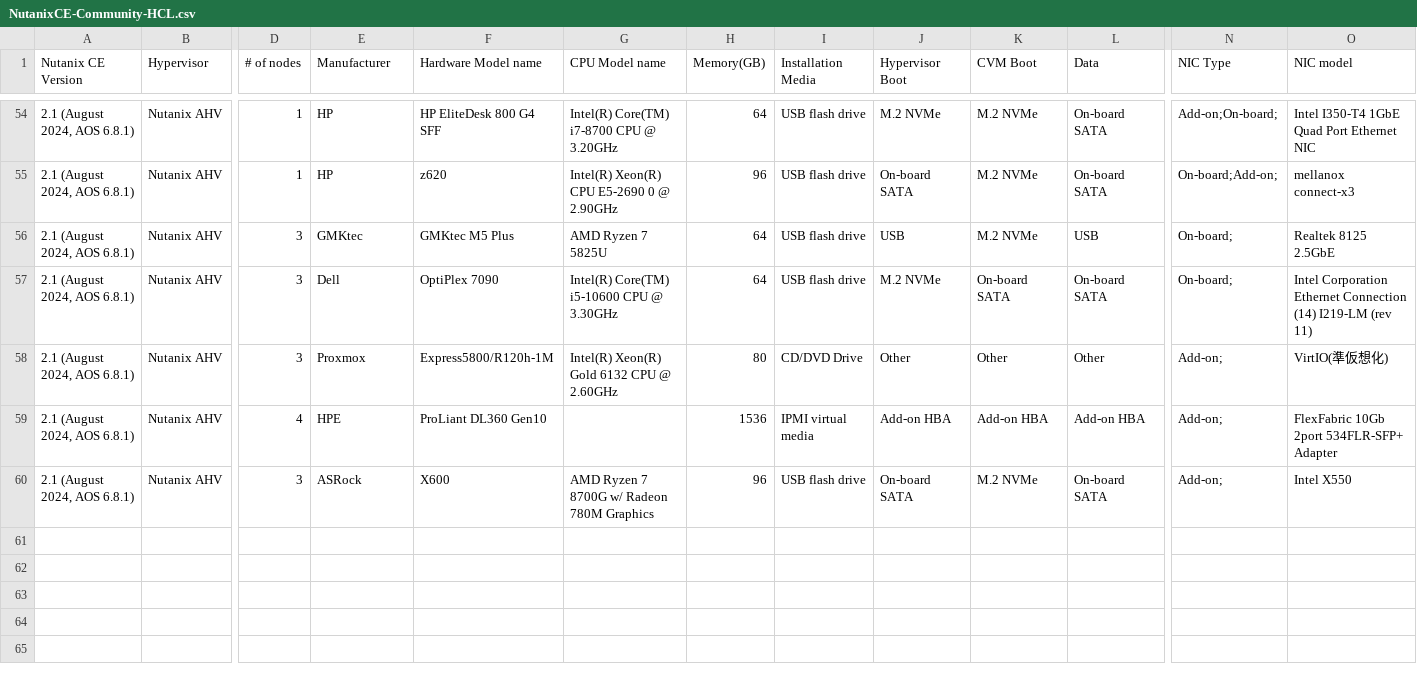
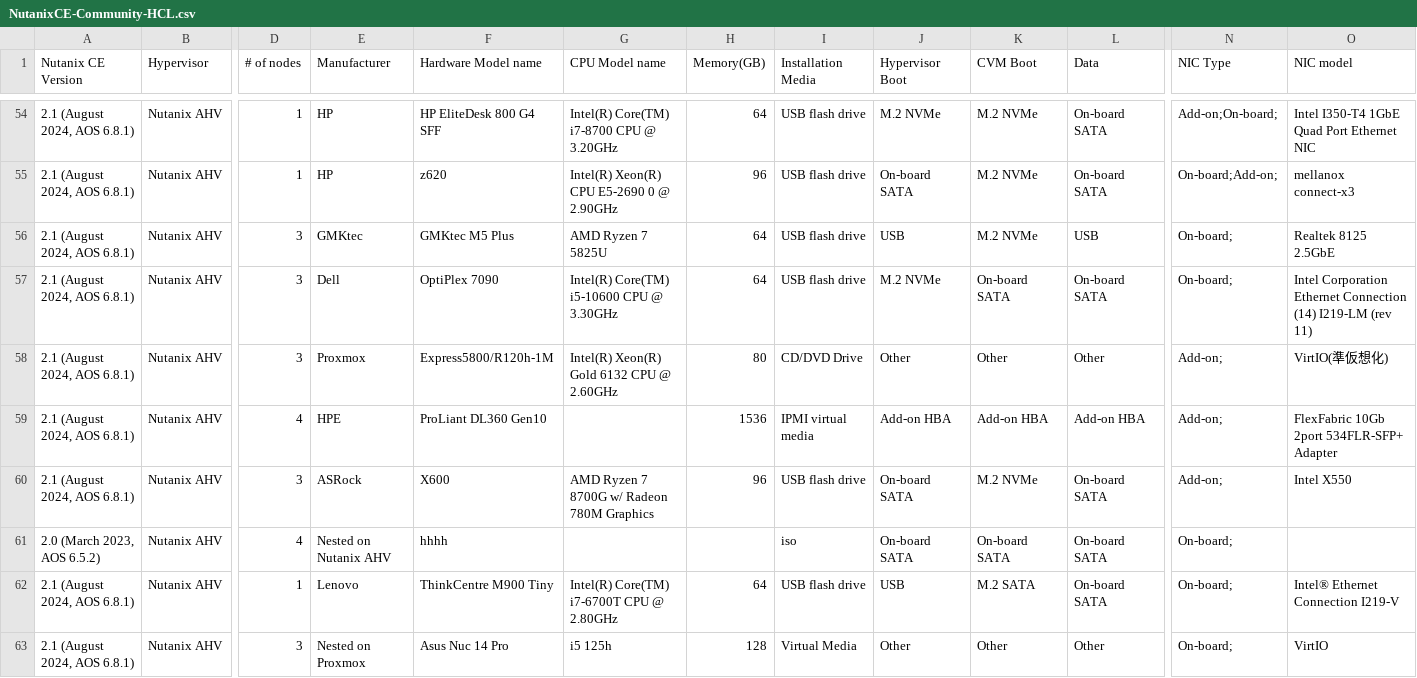
Before and after one commit to smzksts/NutanixCE-Community-HCL, a CSV file: NutanixCE-Community-HCL.csv, drawn as a sheet; only a part is shown, gaps mark what is left out; rows hold the shown columns only; the diff names each change by its address in the sheet, - before the commit and + after, or states it on an @@ line.

Commit message:
Update NutanixCE-Community-HCL.csv
Add line 61-63

```diff
--- a/NutanixCE-Community-HCL.csv
+++ b/NutanixCE-Community-HCL.csv
+row 61: 2.0 (March 2023, AOS 6.5.2) | Nutanix AHV | 4 | Nested on Nutanix AHV | hhhh |  |  | iso | On-board SATA | On-board SATA | On-board SATA | On-board;
+row 62: 2.1 (August 2024, AOS 6.8.1) | Nutanix AHV | 1 | Lenovo | ThinkCentre M900 Tiny | Intel(R) Core(TM) i7-6700T CPU @ 2.80GHz | 64 | USB flash drive | USB | M.2 SATA | On-board SATA | On-board; | Intel® Ethernet Connection I219-V
+row 63: 2.1 (August 2024, AOS 6.8.1) | Nutanix AHV | 3 | Nested on Proxmox | Asus Nuc 14 Pro | i5 125h | 128 | Virtual Media | Other | Other | Other | On-board; | VirtIO
```
